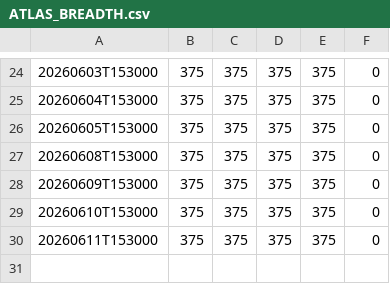
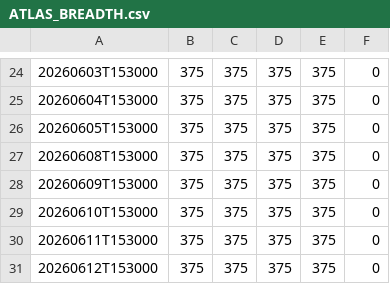
Before and after one commit to yashnagori263-alt/seed-Breadth-Data, a CSV file: ATLAS_BREADTH.csv, drawn as a sheet; only a part is shown, gaps mark what is left out.

```diff
--- a/ATLAS_BREADTH.csv
+++ b/ATLAS_BREADTH.csv
@@ -30 +30,2 @@
 20260611T153000,375,375,375,375,0
+20260612T153000,375,375,375,375,0
```
